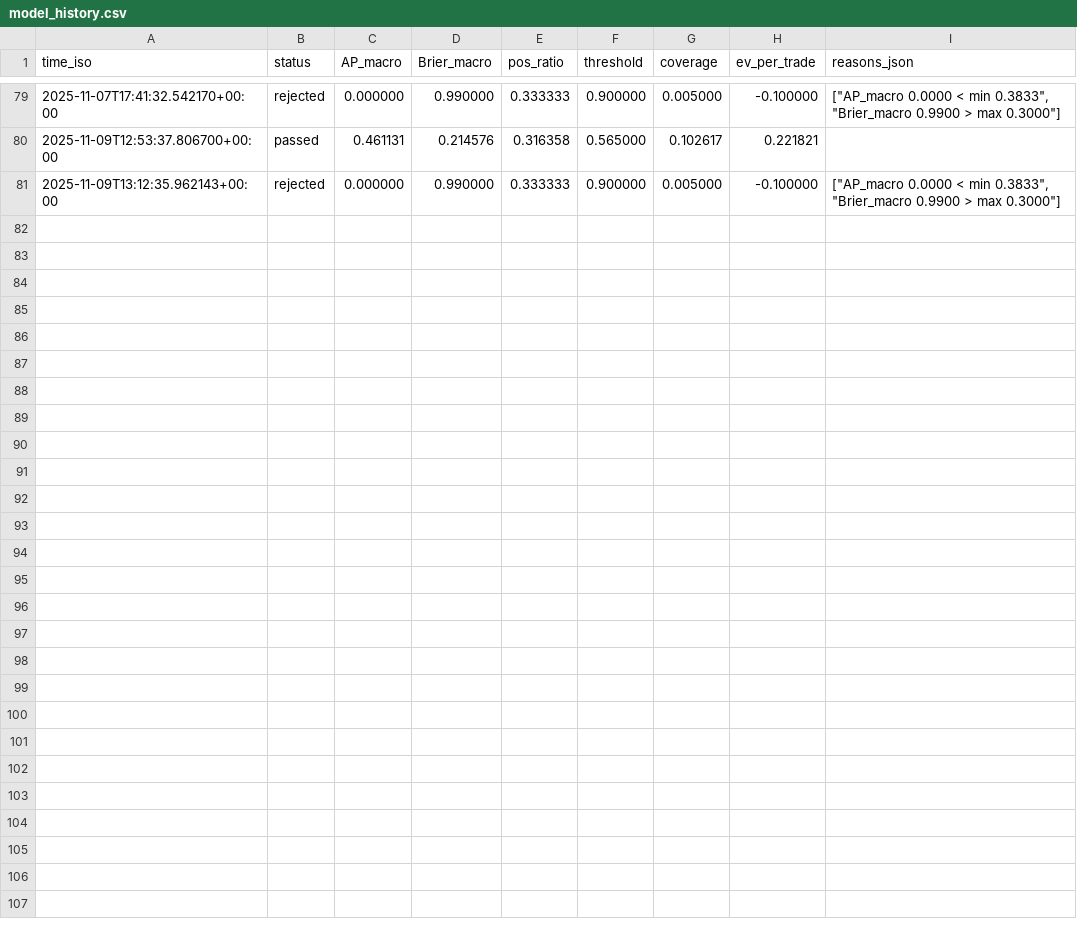
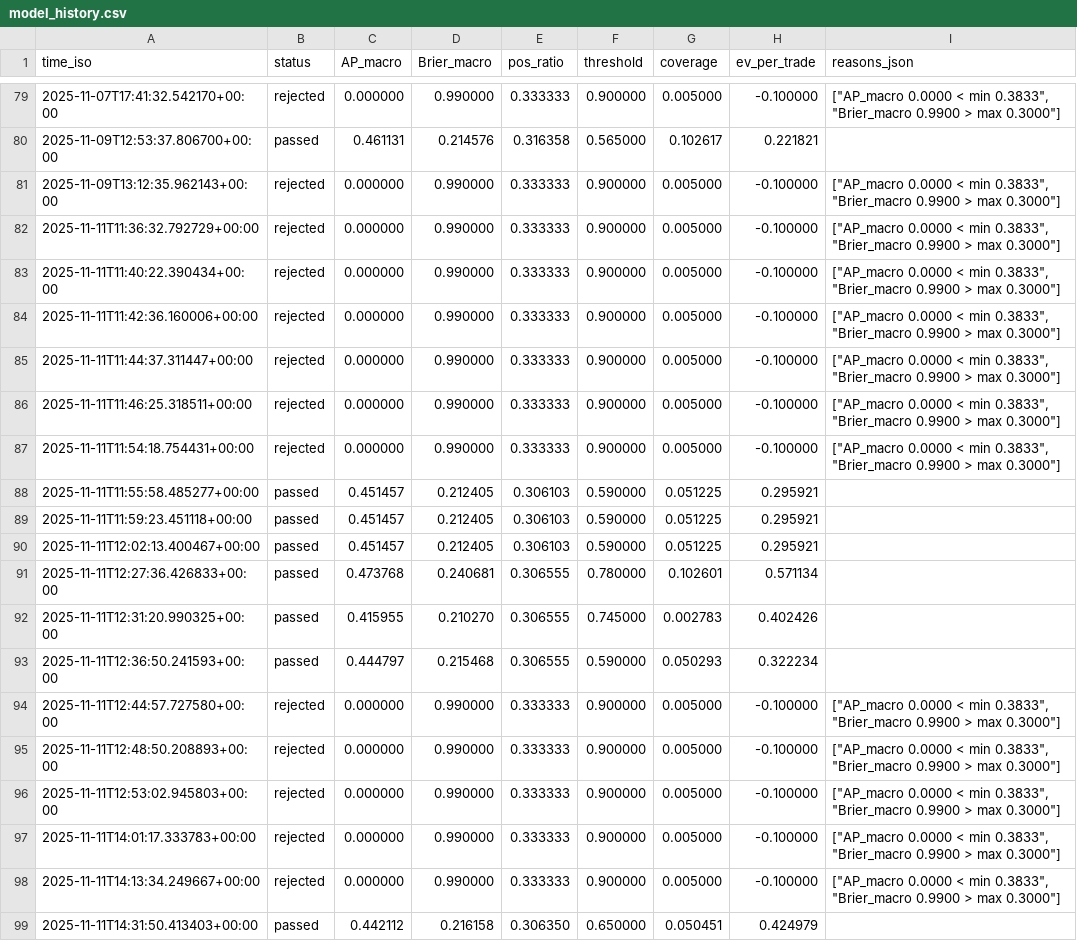
Before and after one commit to yuta0930/FX-Learning-Tools, a CSV file: reports/model_history.csv, drawn as a sheet; only a part is shown, gaps mark what is left out; the diff names each change by its address in the sheet, - before the commit and + after, or states it on an @@ line.

```diff
--- a/reports/model_history.csv
+++ b/reports/model_history.csv
+row 82: 2025-11-11T11:36:32.792729+00:00 | rejected | 0.000000 | 0.990000 | 0.333333 | 0.900000 | 0.005000 | -0.100000 | ["AP_macro 0.0000 < min 0.3833", "Brier_macro 0.9900 > max 0.3000"]
+row 83: 2025-11-11T11:40:22.390434+00:00 | rejected | 0.000000 | 0.990000 | 0.333333 | 0.900000 | 0.005000 | -0.100000 | ["AP_macro 0.0000 < min 0.3833", "Brier_macro 0.9900 > max 0.3000"]
+row 84: 2025-11-11T11:42:36.160006+00:00 | rejected | 0.000000 | 0.990000 | 0.333333 | 0.900000 | 0.005000 | -0.100000 | ["AP_macro 0.0000 < min 0.3833", "Brier_macro 0.9900 > max 0.3000"]
+row 85: 2025-11-11T11:44:37.311447+00:00 | rejected | 0.000000 | 0.990000 | 0.333333 | 0.900000 | 0.005000 | -0.100000 | ["AP_macro 0.0000 < min 0.3833", "Brier_macro 0.9900 > max 0.3000"]
+row 86: 2025-11-11T11:46:25.318511+00:00 | rejected | 0.000000 | 0.990000 | 0.333333 | 0.900000 | 0.005000 | -0.100000 | ["AP_macro 0.0000 < min 0.3833", "Brier_macro 0.9900 > max 0.3000"]
+row 87: 2025-11-11T11:54:18.754431+00:00 | rejected | 0.000000 | 0.990000 | 0.333333 | 0.900000 | 0.005000 | -0.100000 | ["AP_macro 0.0000 < min 0.3833", "Brier_macro 0.9900 > max 0.3000"]
+row 88: 2025-11-11T11:55:58.485277+00:00 | passed | 0.451457 | 0.212405 | 0.306103 | 0.590000 | 0.051225 | 0.295921
+row 89: 2025-11-11T11:59:23.451118+00:00 | passed | 0.451457 | 0.212405 | 0.306103 | 0.590000 | 0.051225 | 0.295921
+row 90: 2025-11-11T12:02:13.400467+00:00 | passed | 0.451457 | 0.212405 | 0.306103 | 0.590000 | 0.051225 | 0.295921
+row 91: 2025-11-11T12:27:36.426833+00:00 | passed | 0.473768 | 0.240681 | 0.306555 | 0.780000 | 0.102601 | 0.571134
+row 92: 2025-11-11T12:31:20.990325+00:00 | passed | 0.415955 | 0.210270 | 0.306555 | 0.745000 | 0.002783 | 0.402426
+row 93: 2025-11-11T12:36:50.241593+00:00 | passed | 0.444797 | 0.215468 | 0.306555 | 0.590000 | 0.050293 | 0.322234
+row 94: 2025-11-11T12:44:57.727580+00:00 | rejected | 0.000000 | 0.990000 | 0.333333 | 0.900000 | 0.005000 | -0.100000 | ["AP_macro 0.0000 < min 0.3833", "Brier_macro 0.9900 > max 0.3000"]
+row 95: 2025-11-11T12:48:50.208893+00:00 | rejected | 0.000000 | 0.990000 | 0.333333 | 0.900000 | 0.005000 | -0.100000 | ["AP_macro 0.0000 < min 0.3833", "Brier_macro 0.9900 > max 0.3000"]
+row 96: 2025-11-11T12:53:02.945803+00:00 | rejected | 0.000000 | 0.990000 | 0.333333 | 0.900000 | 0.005000 | -0.100000 | ["AP_macro 0.0000 < min 0.3833", "Brier_macro 0.9900 > max 0.3000"]
+row 97: 2025-11-11T14:01:17.333783+00:00 | rejected | 0.000000 | 0.990000 | 0.333333 | 0.900000 | 0.005000 | -0.100000 | ["AP_macro 0.0000 < min 0.3833", "Brier_macro 0.9900 > max 0.3000"]
+row 98: 2025-11-11T14:13:34.249667+00:00 | rejected | 0.000000 | 0.990000 | 0.333333 | 0.900000 | 0.005000 | -0.100000 | ["AP_macro 0.0000 < min 0.3833", "Brier_macro 0.9900 > max 0.3000"]
+row 99: 2025-11-11T14:31:50.413403+00:00 | passed | 0.442112 | 0.216158 | 0.306350 | 0.650000 | 0.050451 | 0.424979
```
Also changed, not shown: audit_break_neg.csv, audit_break_pos.csv, 22 other files.
